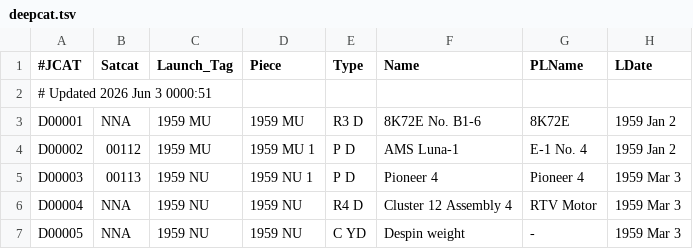
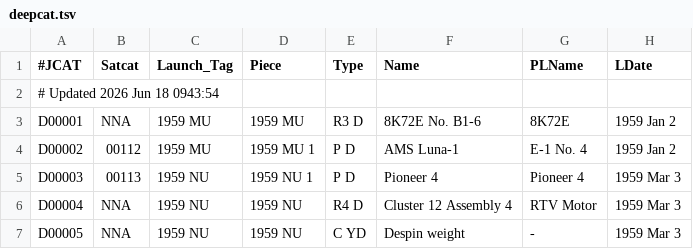
Before and after one commit to cbarker211/Emissions_API, a TSV file: gcat/deepcat.tsv, drawn as a sheet; only a part is shown; the diff names each change by its address in the sheet, - before the commit and + after, or states it on an @@ line.

```diff
--- a/gcat/deepcat.tsv
+++ b/gcat/deepcat.tsv
-A2 (#JCAT): # Updated 2026 Jun 3 0000:51
+A2 (#JCAT): # Updated 2026 Jun 18 0943:54
```
Also changed, not shown: gcat/ftocat.tsv, gcat/lprcat.tsv, 29 other files.
